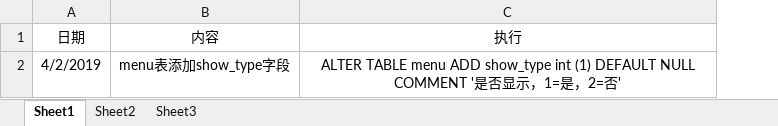
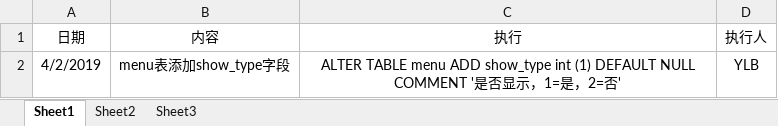
Before and after one commit to yuliangbing/guanxin, an Excel workbook: updateSqlLog.xlsx, sheet Sheet1, drawn as a sheet; values as stored, in another font and other column widths than the file's, no borders; the diff names each change by its address in the sheet, - before the commit and + after, or states it on an @@ line.

Commit message:
1.修改执行人

```diff
--- a/updateSqlLog.xlsx (sheet Sheet1)
+++ b/updateSqlLog.xlsx (sheet Sheet1)
+column D (执行人), row 2: YLB
```
